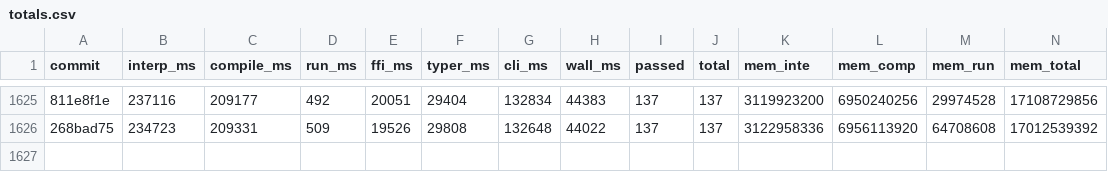
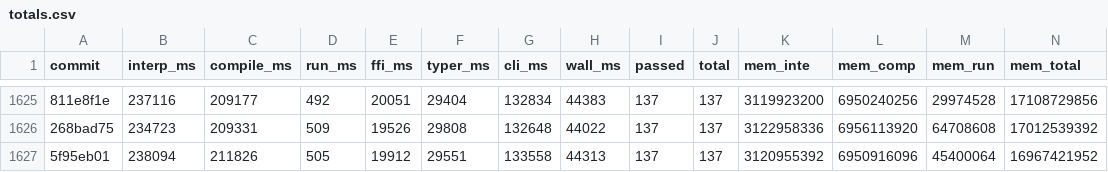
Before and after one commit to jtimon/til, a CSV file: doc/totals.csv, drawn as a sheet; only a part is shown, gaps mark what is left out; the diff names each change by its address in the sheet, - before the commit and + after, or states it on an @@ line.

```diff
--- a/doc/totals.csv
+++ b/doc/totals.csv
+row 1627: 5f95eb01 | 238094 | 211826 | 505 | 19912 | 29551 | 133558 | 44313 | 137 | 137 | 3120955392 | 6950916096 | 45400064 | 16967421952
```
Also changed, not shown: 8 other files.
